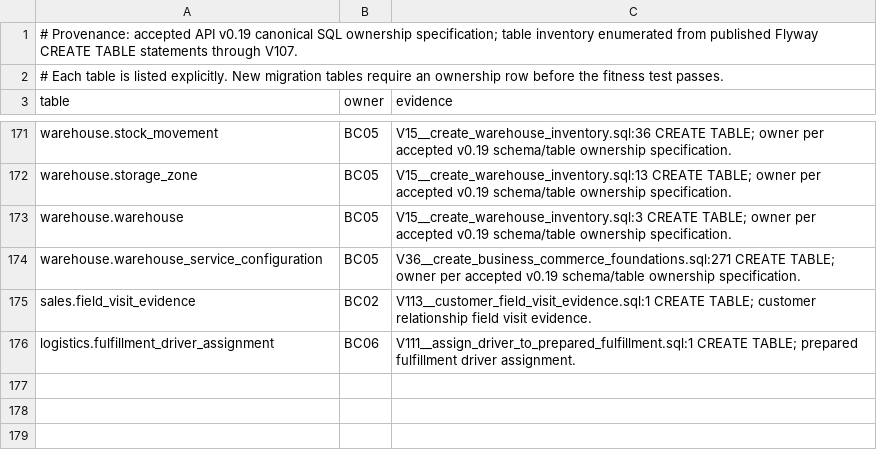
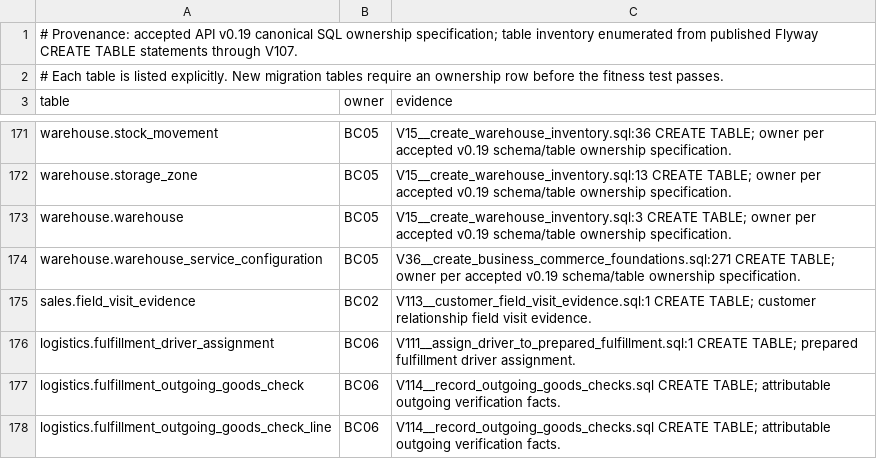
Before and after one commit to nexa-suite/api, a TSV file: docs/architecture/canonical-sql-ownership.tsv, drawn as a sheet; only a part is shown, gaps mark what is left out; the diff names each change by its address in the sheet, - before the commit and + after, or states it on an @@ line.

Commit message:
docs(architecture): register outgoing check SQL ownership

```diff
--- a/docs/architecture/canonical-sql-ownership.tsv
+++ b/docs/architecture/canonical-sql-ownership.tsv
+row 177: logistics.fulfillment_outgoing_goods_check | BC06 | V114__record_outgoing_goods_checks.sql CREATE TABLE; attributable outgoing verification facts.
+row 178: logistics.fulfillment_outgoing_goods_check_line | BC06 | V114__record_outgoing_goods_checks.sql CREATE TABLE; attributable outgoing verification facts.
```
